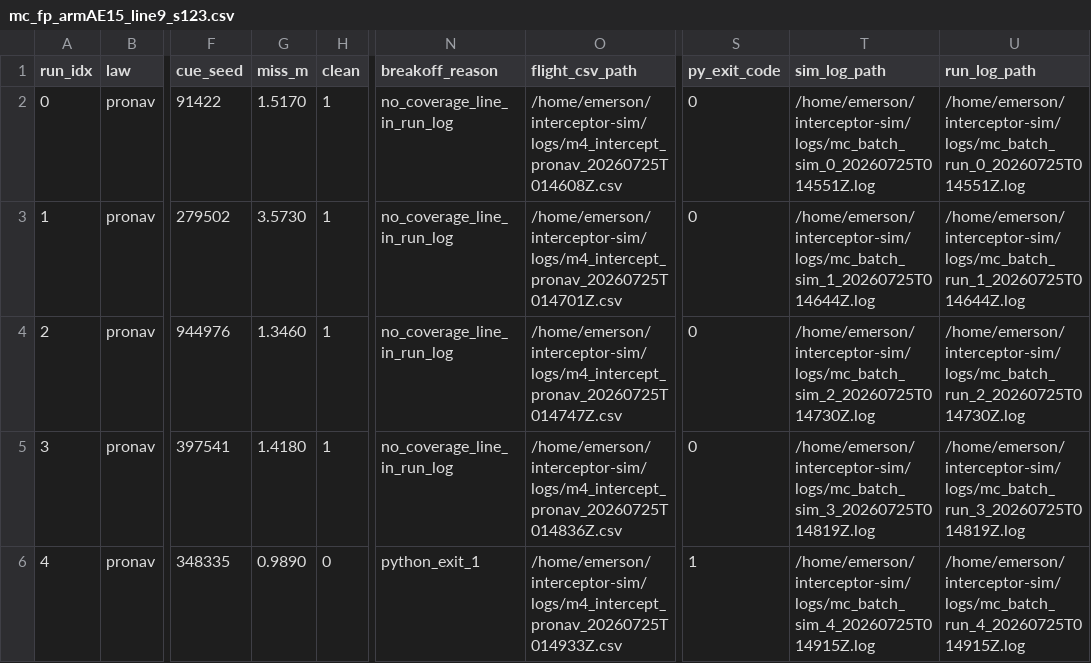
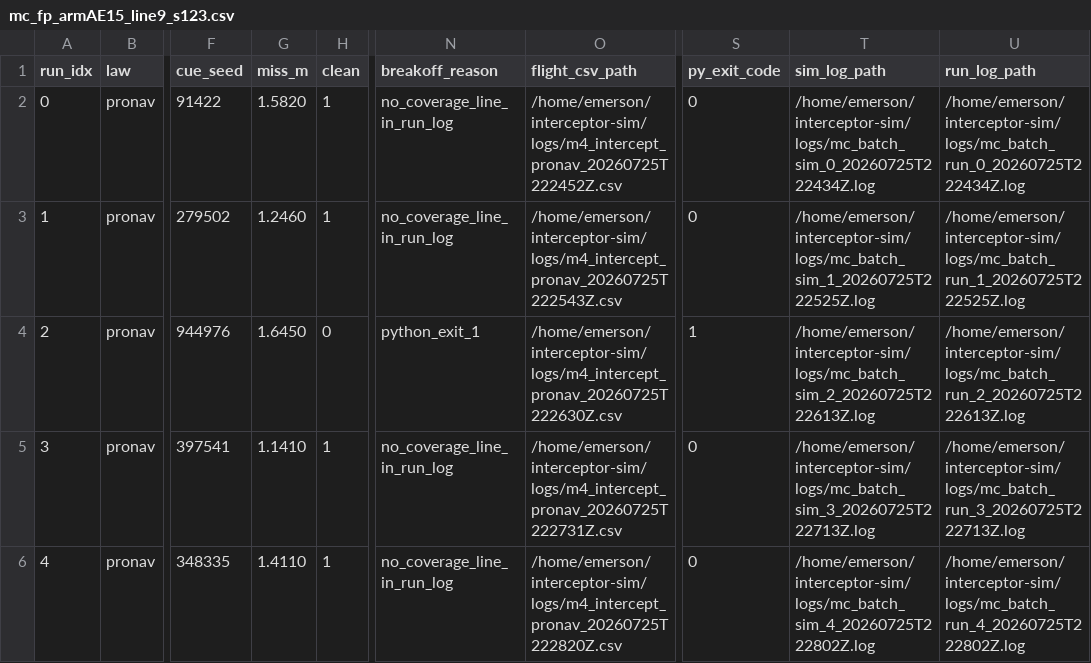
Before and after one commit to Swampyemerson/interceptor-sim, a CSV file: logs/mc_fp_armAE15_line9_s123.csv, drawn as a sheet; only a part is shown, gaps mark what is left out; the diff covers the shown part only; the diff names each change by its address in the sheet, - before the commit and + after, or states it on an @@ line.

```diff
--- a/logs/mc_fp_armAE15_line9_s123.csv
+++ b/logs/mc_fp_armAE15_line9_s123.csv
-G2 (miss_m): 1.5170
+G2 (miss_m): 1.5820
-O2 (flight_csv_path): /home/emerson/interceptor-sim/logs/m4_intercept_pronav_20260725T014608Z.csv
+O2 (flight_csv_path): /home/emerson/interceptor-sim/logs/m4_intercept_pronav_20260725T222452Z.csv
-T2 (sim_log_path): /home/emerson/interceptor-sim/logs/mc_batch_sim_0_20260725T014551Z.log
+T2 (sim_log_path): /home/emerson/interceptor-sim/logs/mc_batch_sim_0_20260725T222434Z.log
-U2 (run_log_path): /home/emerson/interceptor-sim/logs/mc_batch_run_0_20260725T014551Z.log
+U2 (run_log_path): /home/emerson/interceptor-sim/logs/mc_batch_run_0_20260725T222434Z.log
-G3 (miss_m): 3.5730
+G3 (miss_m): 1.2460
-O3 (flight_csv_path): /home/emerson/interceptor-sim/logs/m4_intercept_pronav_20260725T014701Z.csv
+O3 (flight_csv_path): /home/emerson/interceptor-sim/logs/m4_intercept_pronav_20260725T222543Z.csv
-T3 (sim_log_path): /home/emerson/interceptor-sim/logs/mc_batch_sim_1_20260725T014644Z.log
+T3 (sim_log_path): /home/emerson/interceptor-sim/logs/mc_batch_sim_1_20260725T222525Z.log
-U3 (run_log_path): /home/emerson/interceptor-sim/logs/mc_batch_run_1_20260725T014644Z.log
+U3 (run_log_path): /home/emerson/interceptor-sim/logs/mc_batch_run_1_20260725T222525Z.log
-G4 (miss_m): 1.3460
+G4 (miss_m): 1.6450
-H4 (clean): 1
+H4 (clean): 0
-N4 (breakoff_reason): no_coverage_line_in_run_log
+N4 (breakoff_reason): python_exit_1
-O4 (flight_csv_path): /home/emerson/interceptor-sim/logs/m4_intercept_pronav_20260725T014747Z.csv
+O4 (flight_csv_path): /home/emerson/interceptor-sim/logs/m4_intercept_pronav_20260725T222630Z.csv
-S4 (py_exit_code): 0
+S4 (py_exit_code): 1
-T4 (sim_log_path): /home/emerson/interceptor-sim/logs/mc_batch_sim_2_20260725T014730Z.log
+T4 (sim_log_path): /home/emerson/interceptor-sim/logs/mc_batch_sim_2_20260725T222613Z.log
-U4 (run_log_path): /home/emerson/interceptor-sim/logs/mc_batch_run_2_20260725T014730Z.log
+U4 (run_log_path): /home/emerson/interceptor-sim/logs/mc_batch_run_2_20260725T222613Z.log
-G5 (miss_m): 1.4180
+G5 (miss_m): 1.1410
-O5 (flight_csv_path): /home/emerson/interceptor-sim/logs/m4_intercept_pronav_20260725T014836Z.csv
+O5 (flight_csv_path): /home/emerson/interceptor-sim/logs/m4_intercept_pronav_20260725T222731Z.csv
-T5 (sim_log_path): /home/emerson/interceptor-sim/logs/mc_batch_sim_3_20260725T014819Z.log
+T5 (sim_log_path): /home/emerson/interceptor-sim/logs/mc_batch_sim_3_20260725T222713Z.log
-U5 (run_log_path): /home/emerson/interceptor-sim/logs/mc_batch_run_3_20260725T014819Z.log
+U5 (run_log_path): /home/emerson/interceptor-sim/logs/mc_batch_run_3_20260725T222713Z.log
-G6 (miss_m): 0.9890
+G6 (miss_m): 1.4110
-H6 (clean): 0
+H6 (clean): 1
-N6 (breakoff_reason): python_exit_1
+N6 (breakoff_reason): no_coverage_line_in_run_log
-O6 (flight_csv_path): /home/emerson/interceptor-sim/logs/m4_intercept_pronav_20260725T014933Z.csv
+O6 (flight_csv_path): /home/emerson/interceptor-sim/logs/m4_intercept_pronav_20260725T222820Z.csv
-S6 (py_exit_code): 1
+S6 (py_exit_code): 0
-T6 (sim_log_path): /home/emerson/interceptor-sim/logs/mc_batch_sim_4_20260725T014915Z.log
+T6 (sim_log_path): /home/emerson/interceptor-sim/logs/mc_batch_sim_4_20260725T222802Z.log
-U6 (run_log_path): /home/emerson/interceptor-sim/logs/mc_batch_run_4_20260725T014915Z.log
+U6 (run_log_path): /home/emerson/interceptor-sim/logs/mc_batch_run_4_20260725T222802Z.log
```
Also changed, not shown: 21 edited cells elsewhere in this file, logs/mc_fp_armAE5_line9_s123.csv, logs/mc_fp_armG20_line9_s123.csv, 7 other files.
